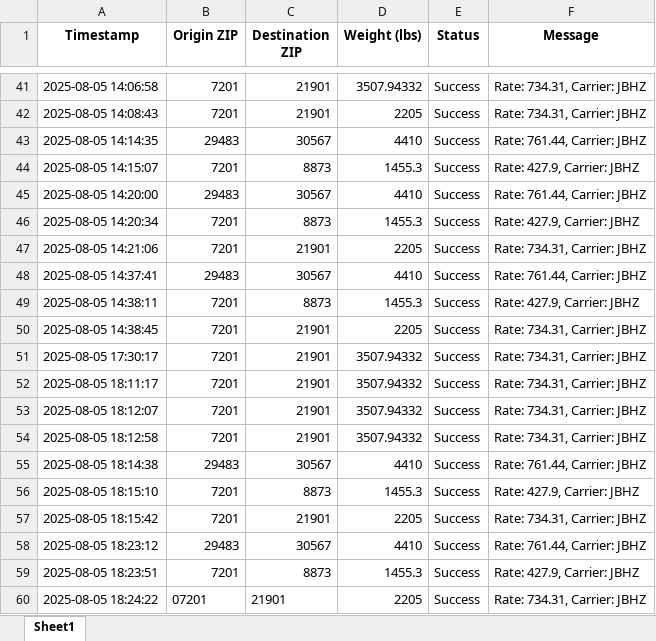
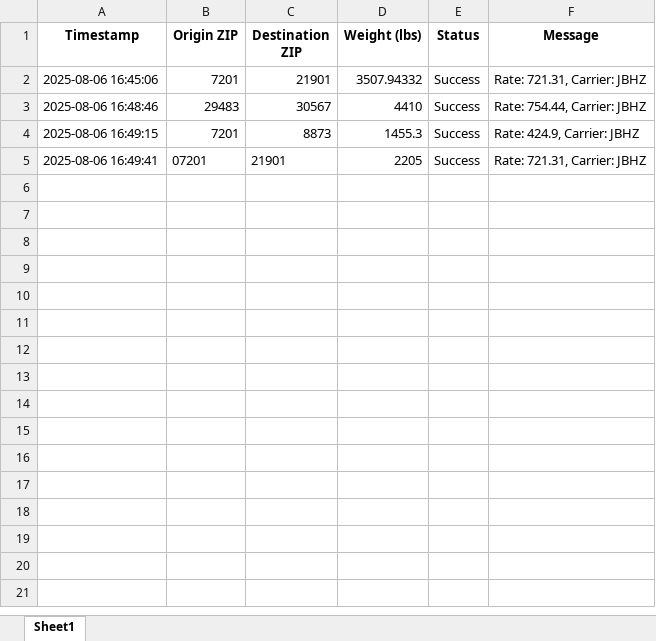
Before and after one commit to Ayyanagouda006/FBA-Pricing-Tool, an Excel workbook: Logs/jbhunt_api_tracking.xlsx, sheet Sheet1, drawn as a sheet; only a part is shown, gaps mark what is left out; values as stored, in another font and other column widths than the file's, no borders; removed rows and columns are numbered as before the commit, all else as after; the diff covers the shown part only; the diff names each change by its address in the sheet, - before the commit and + after, or states it on an @@ line.

```diff
--- a/Logs/jbhunt_api_tracking.xlsx (sheet Sheet1)
+++ b/Logs/jbhunt_api_tracking.xlsx (sheet Sheet1)
-A2 (Timestamp): 2025-08-05 14:06:58
+A2 (Timestamp): 2025-08-06 16:45:06
-F2 (Message): Rate: 734.31, Carrier: JBHZ
+F2 (Message): Rate: 721.31, Carrier: JBHZ
-row 42: 2025-08-05 14:08:43 | 7201 | 21901 | 2205 | Success | Rate: 734.31, Carrier: JBHZ
-A3 (Timestamp): 2025-08-05 14:14:35
+A3 (Timestamp): 2025-08-06 16:48:46
-F3 (Message): Rate: 761.44, Carrier: JBHZ
+F3 (Message): Rate: 754.44, Carrier: JBHZ
-A4 (Timestamp): 2025-08-05 14:15:07
+A4 (Timestamp): 2025-08-06 16:49:15
-F4 (Message): Rate: 427.9, Carrier: JBHZ
+F4 (Message): Rate: 424.9, Carrier: JBHZ
-row 45: 2025-08-05 14:20:00 | 29483 | 30567 | 4410 | Success | Rate: 761.44, Carrier: JBHZ
-row 46: 2025-08-05 14:20:34 | 7201 | 8873 | 1455.3 | Success | Rate: 427.9, Carrier: JBHZ
-row 47: 2025-08-05 14:21:06 | 7201 | 21901 | 2205 | Success | Rate: 734.31, Carrier: JBHZ
-row 48: 2025-08-05 14:37:41 | 29483 | 30567 | 4410 | Success | Rate: 761.44, Carrier: JBHZ
-row 49: 2025-08-05 14:38:11 | 7201 | 8873 | 1455.3 | Success | Rate: 427.9, Carrier: JBHZ
-row 50: 2025-08-05 14:38:45 | 7201 | 21901 | 2205 | Success | Rate: 734.31, Carrier: JBHZ
-row 51: 2025-08-05 17:30:17 | 7201 | 21901 | 3507.94332 | Success | Rate: 734.31, Carrier: JBHZ
-row 52: 2025-08-05 18:11:17 | 7201 | 21901 | 3507.94332 | Success | Rate: 734.31, Carrier: JBHZ
-row 53: 2025-08-05 18:12:07 | 7201 | 21901 | 3507.94332 | Success | Rate: 734.31, Carrier: JBHZ
-row 54: 2025-08-05 18:12:58 | 7201 | 21901 | 3507.94332 | Success | Rate: 734.31, Carrier: JBHZ
-row 55: 2025-08-05 18:14:38 | 29483 | 30567 | 4410 | Success | Rate: 761.44, Carrier: JBHZ
-row 56: 2025-08-05 18:15:10 | 7201 | 8873 | 1455.3 | Success | Rate: 427.9, Carrier: JBHZ
-row 57: 2025-08-05 18:15:42 | 7201 | 21901 | 2205 | Success | Rate: 734.31, Carrier: JBHZ
-row 58: 2025-08-05 18:23:12 | 29483 | 30567 | 4410 | Success | Rate: 761.44, Carrier: JBHZ
-row 59: 2025-08-05 18:23:51 | 7201 | 8873 | 1455.3 | Success | Rate: 427.9, Carrier: JBHZ
-A5 (Timestamp): 2025-08-05 18:24:22
+A5 (Timestamp): 2025-08-06 16:49:41
-F5 (Message): Rate: 734.31, Carrier: JBHZ
+F5 (Message): Rate: 721.31, Carrier: JBHZ
```
Also changed, not shown: 39 removed rows elsewhere in this sheet, Logs/exfreight_api_log.xlsx, Logs/heyprimo_api_tracking.xlsx, 8 other files.
